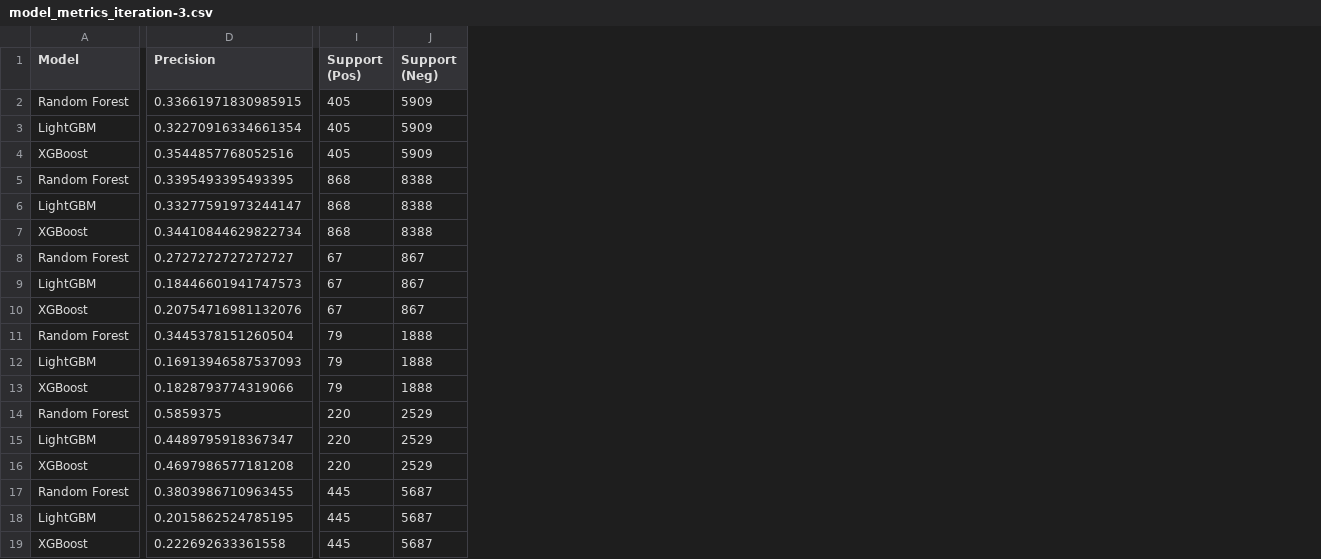
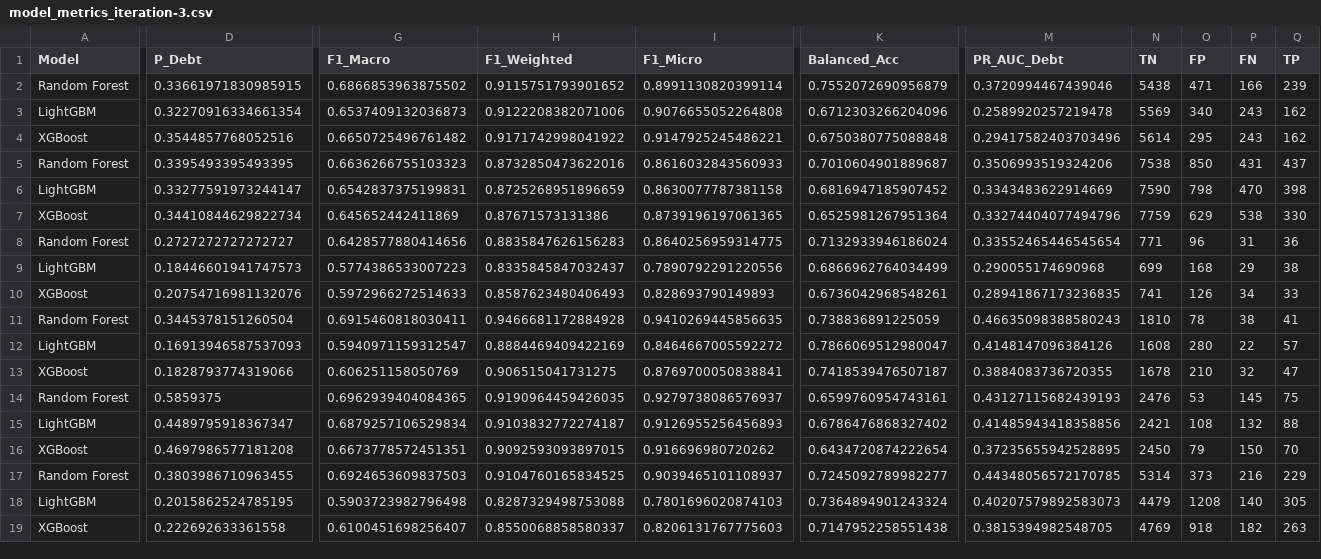
Before and after one commit to Prof-it/td_prediction_llm, a CSV file: model_metrics_iteration-3.csv, drawn as a sheet; only a part is shown, gaps mark what is left out; removed rows and columns are numbered as before the commit, all else as after; the diff covers the shown part only; the diff names each change by its address in the sheet, - before the commit and + after, or states it on an @@ line.

Commit message:
fixed / enhanced model metrics calc for iteration 3

```diff
--- a/model_metrics_iteration-3.csv
+++ b/model_metrics_iteration-3.csv
+column G (F1_Macro), rows 2-19: 0.6866853963875502 | 0.6537409132036873 | 0.6650725496761482 | 0.6636266755103323 | 0.6542837375199831 | 0.645652442411869 | 0.6428577880414656 | 0.5774386533007223 | 0.5972966272514633 | 0.6915460818030411 | 0.5940971159312547 | 0.606251158050769 | 0.6962939404084365 | 0.6879257106529834 | 0.6673778572451351 | 0.6924653609837503 | 0.5903723982796498 | 0.6100451698256407
+column H (F1_Weighted), rows 2-19: 0.9115751793901652 | 0.9122208382071006 | 0.9171742998041922 | 0.8732850473622016 | 0.8725268951896659 | 0.87671573131386 | 0.8835847626156283 | 0.8335845847032437 | 0.8587623480406493 | 0.9466681172884928 | 0.8884469409422169 | 0.906515041731275 | 0.9190964459426035 | 0.9103832772274187 | 0.9092593093897015 | 0.9104760165834525 | 0.8287329498753088 | 0.8550068858580337
+column I (F1_Micro), rows 2-19: 0.8991130820399114 | 0.9076655052264808 | 0.9147925245486221 | 0.8616032843560933 | 0.8630077787381158 | 0.8739196197061365 | 0.8640256959314775 | 0.7890792291220556 | 0.828693790149893 | 0.9410269445856635 | 0.8464667005592272 | 0.8769700050838841 | 0.9279738086576937 | 0.9126955256456893 | 0.916696980720262 | 0.9039465101108937 | 0.7801696020874103 | 0.8206131767775603
+column K (Balanced_Acc), rows 2-19: 0.7552072690956879 | 0.6712303266204096 | 0.6750380775088848 | 0.7010604901889687 | 0.6816947185907452 | 0.6525981267951364 | 0.7132933946186024 | 0.6866962764034499 | 0.6736042968548261 | 0.738836891225059 | 0.7866069512980047 | 0.7418539476507187 | 0.6599760954743161 | 0.6786476868327402 | 0.6434720874222654 | 0.7245092789982277 | 0.7364894901243324 | 0.7147952258551438
-column I (Support (Pos)), rows 2-19: 405 | 405 | 405 | 868 | 868 | 868 | 67 | 67 | 67 | 79 | 79 | 79 | 220 | 220 | 220 | 445 | 445 | 445
-column J (Support (Neg)), rows 2-19: 5909 | 5909 | 5909 | 8388 | 8388 | 8388 | 867 | 867 | 867 | 1888 | 1888 | 1888 | 2529 | 2529 | 2529 | 5687 | 5687 | 5687
+column M (PR_AUC_Debt), rows 2-19: 0.3720994467439046 | 0.2589920257219478 | 0.29417582403703496 | 0.3506993519324206 | 0.3343483622914669 | 0.33274404077494796 | 0.33552465446545654 | 0.290055174690968 | 0.28941867173236835 | 0.46635098388580243 | 0.4148147096384126 | 0.3884083736720355 | 0.43127115682439193 | 0.41485943418358856 | 0.37235655942528895 | 0.44348056572170785 | 0.40207579892583073 | 0.3815394982548705
+column N (TN), rows 2-19: 5438 | 5569 | 5614 | 7538 | 7590 | 7759 | 771 | 699 | 741 | 1810 | 1608 | 1678 | 2476 | 2421 | 2450 | 5314 | 4479 | 4769
+column O (FP), rows 2-19: 471 | 340 | 295 | 850 | 798 | 629 | 96 | 168 | 126 | 78 | 280 | 210 | 53 | 108 | 79 | 373 | 1208 | 918
+column P (FN), rows 2-19: 166 | 243 | 243 | 431 | 470 | 538 | 31 | 29 | 34 | 38 | 22 | 32 | 145 | 132 | 150 | 216 | 140 | 182
+column Q (TP), rows 2-19: 239 | 162 | 162 | 437 | 398 | 330 | 36 | 38 | 33 | 41 | 57 | 47 | 75 | 88 | 70 | 229 | 305 | 263
-D1: Precision
+D1: P_Debt
```
Also changed, not shown: 3 edited cells elsewhere in this file, 13 other files.
